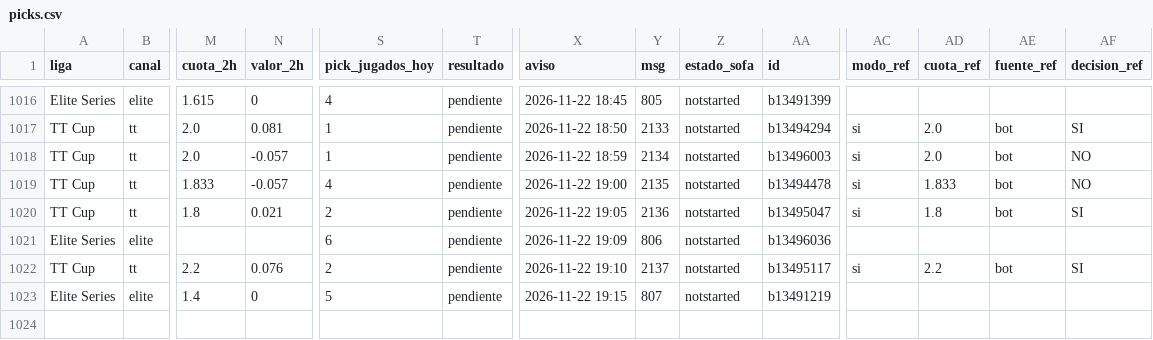
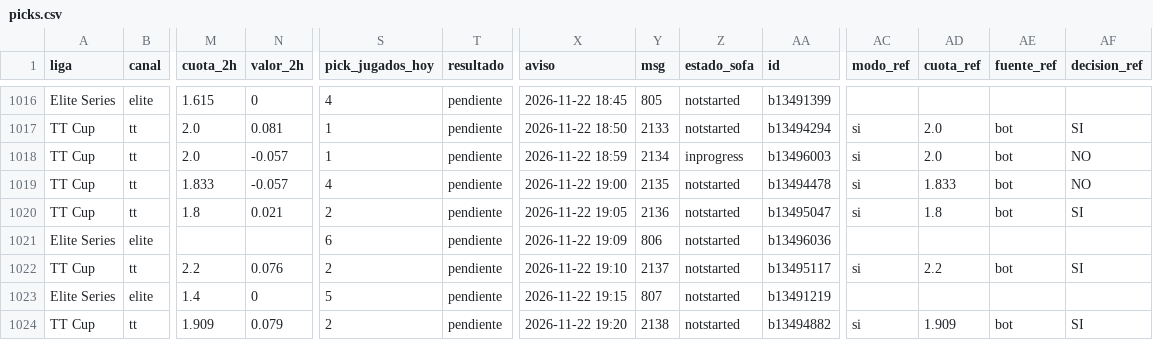
Before and after one commit to manuvaldespartera3-netizen/tt-multiliga, a CSV file: seguimiento/picks.csv, drawn as a sheet; only a part is shown, gaps mark what is left out; rows hold the shown columns only; the diff names each change by its address in the sheet, - before the commit and + after, or states it on an @@ line.

Commit message:
Seguimiento TT Cup

```diff
--- a/seguimiento/picks.csv
+++ b/seguimiento/picks.csv
-Z1018 (estado_sofa): notstarted
+Z1018 (estado_sofa): inprogress
+row 1024: TT Cup | tt | 1.909 | 0.079 | 2 | pendiente | 2026-11-22 19:20 | 2138 | notstarted | b13494882 | si | 1.909 | bot | SI
```
Also changed, not shown: 1 other file.
